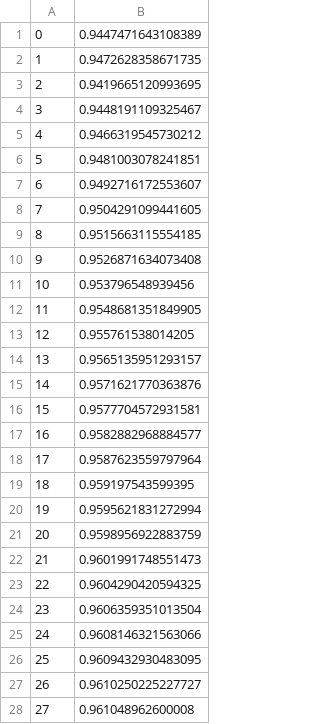
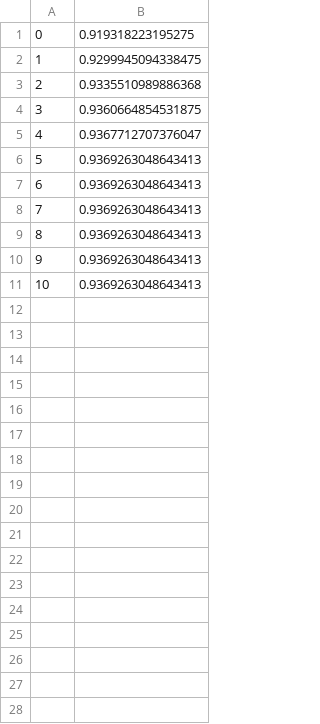
Before and after one commit to zancrazvan/licenta, a CSV file: binPackingResSPRING.csv, drawn as a sheet; only a part is shown; the diff covers the shown part only.

```diff
--- a/binPackingResSPRING.csv
+++ b/binPackingResSPRING.csv
@@ -1,28 +1,11 @@
-0 ,0.9447471643108389,
-1,0.9472628358671735,
-2,0.9419665120993695,
-3,0.9448191109325467,
-4,0.9466319545730212,
-5,0.9481003078241851,
-6,0.9492716172553607,
-7,0.9504291099441605,
-8,0.9515663115554185,
-9,0.9526871634073408,
-10,0.953796548939456,
-11,0.9548681351849905,
-12,0.955761538014205,
-13,0.9565135951293157,
-14,0.9571621770363876,
-15,0.9577704572931581,
-16,0.9582882968884577,
-17,0.9587623559797964,
-18,0.959197543599395,
-19,0.9595621831272994,
-20,0.9598956922883759,
-21,0.9601991748551473,
-22,0.9604290420594325,
-23,0.9606359351013504,
-24,0.9608146321563066,
-25,0.9609432930483095,
-26,0.9610250225227727,
-27,0.961048962600008,
+0 ,0.919318223195275,
+1,0.9299945094338475,
+2,0.9335510989886368,
+3,0.9360664854531875,
+4,0.9367712707376047,
+5,0.9369263048643413,
+6,0.9369263048643413,
+7,0.9369263048643413,
+8,0.9369263048643413,
+9,0.9369263048643413,
+10,0.9369263048643413,
```
Also changed, not shown: 28 removed rows elsewhere in this file, 3 other files.
